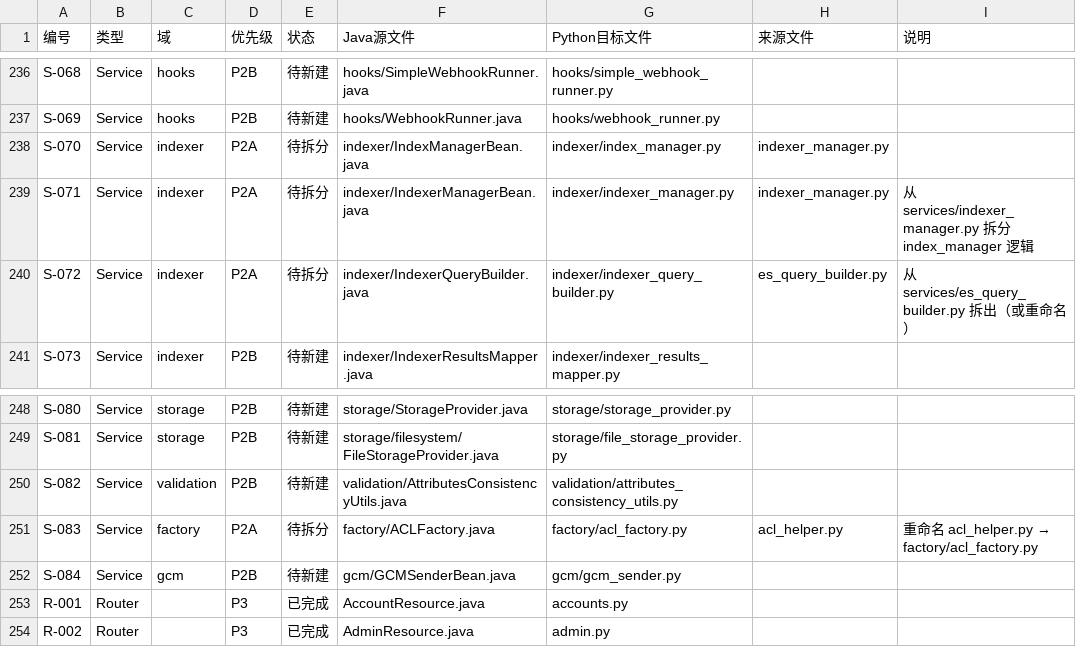
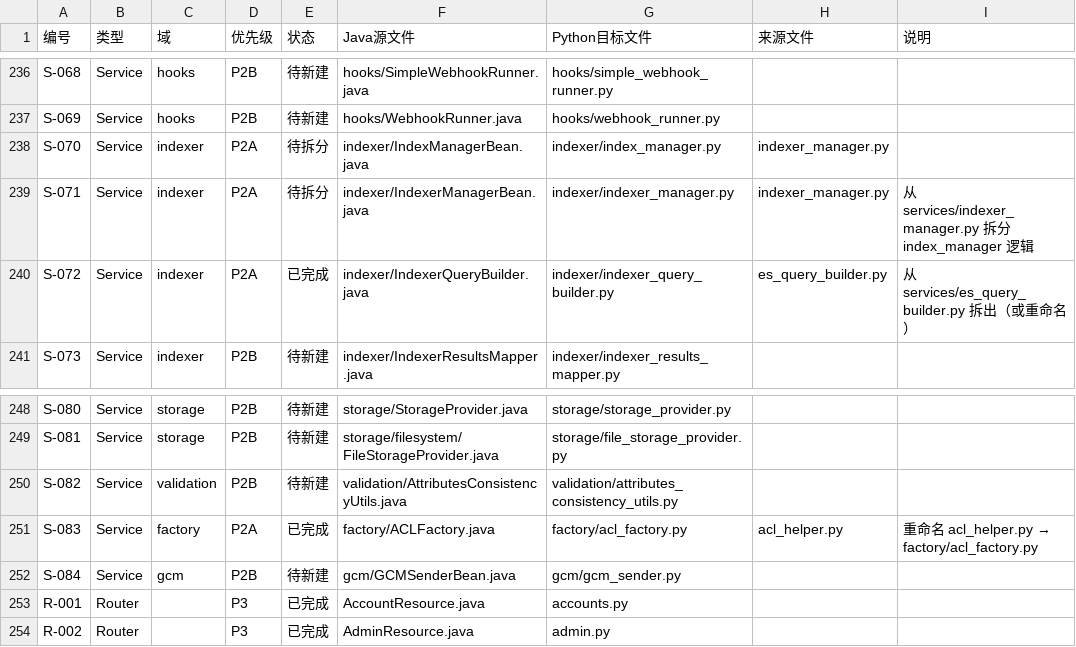
Before and after one commit to RayDutchman/CATIA-Copilot-PLM, a CSV file: docs/migration-tracker.csv, drawn as a sheet; only a part is shown, gaps mark what is left out.

```diff
--- a/docs/migration-tracker.csv
+++ b/docs/migration-tracker.csv
@@ -239,3 +239,3 @@ S-070,Service,indexer,P2A,待拆分,indexer/IndexManagerBean.java,indexer/index_
 S-071,Service,indexer,P2A,待拆分,indexer/IndexerManagerBean.java,indexer/indexer_manager.py,indexer_manager.py,从 services/indexer_manager.py 拆分 index_manager 逻辑
-S-072,Service,indexer,P2A,待拆分,indexer/IndexerQueryBuilder.java,indexer/indexer_query_builder.py,es_query_builder.py,从 services/es_query_builder.py 拆出（或重命名）
+S-072,Service,indexer,P2A,已完成,indexer/IndexerQueryBuilder.java,indexer/indexer_query_builder.py,es_query_builder.py,从 services/es_query_builder.py 拆出（或重命名）
 S-073,Service,indexer,P2B,待新建,indexer/IndexerResultsMapper.java,indexer/indexer_results_mapper.py,,
@@ -250,3 +250,3 @@ S-081,Service,storage,P2B,待新建,storage/filesystem/FileStorageProvider.java,
 S-082,Service,validation,P2B,待新建,validation/AttributesConsistencyUtils.java,validation/attributes_consistency_utils.py,,
-S-083,Service,factory,P2A,待拆分,factory/ACLFactory.java,factory/acl_factory.py,acl_helper.py,重命名 acl_helper.py → factory/acl_factory.py
+S-083,Service,factory,P2A,已完成,factory/ACLFactory.java,factory/acl_factory.py,acl_helper.py,重命名 acl_helper.py → factory/acl_factory.py
 S-084,Service,gcm,P2B,待新建,gcm/GCMSenderBean.java,gcm/gcm_sender.py,,
```
Also changed, not shown: 26 other files.
